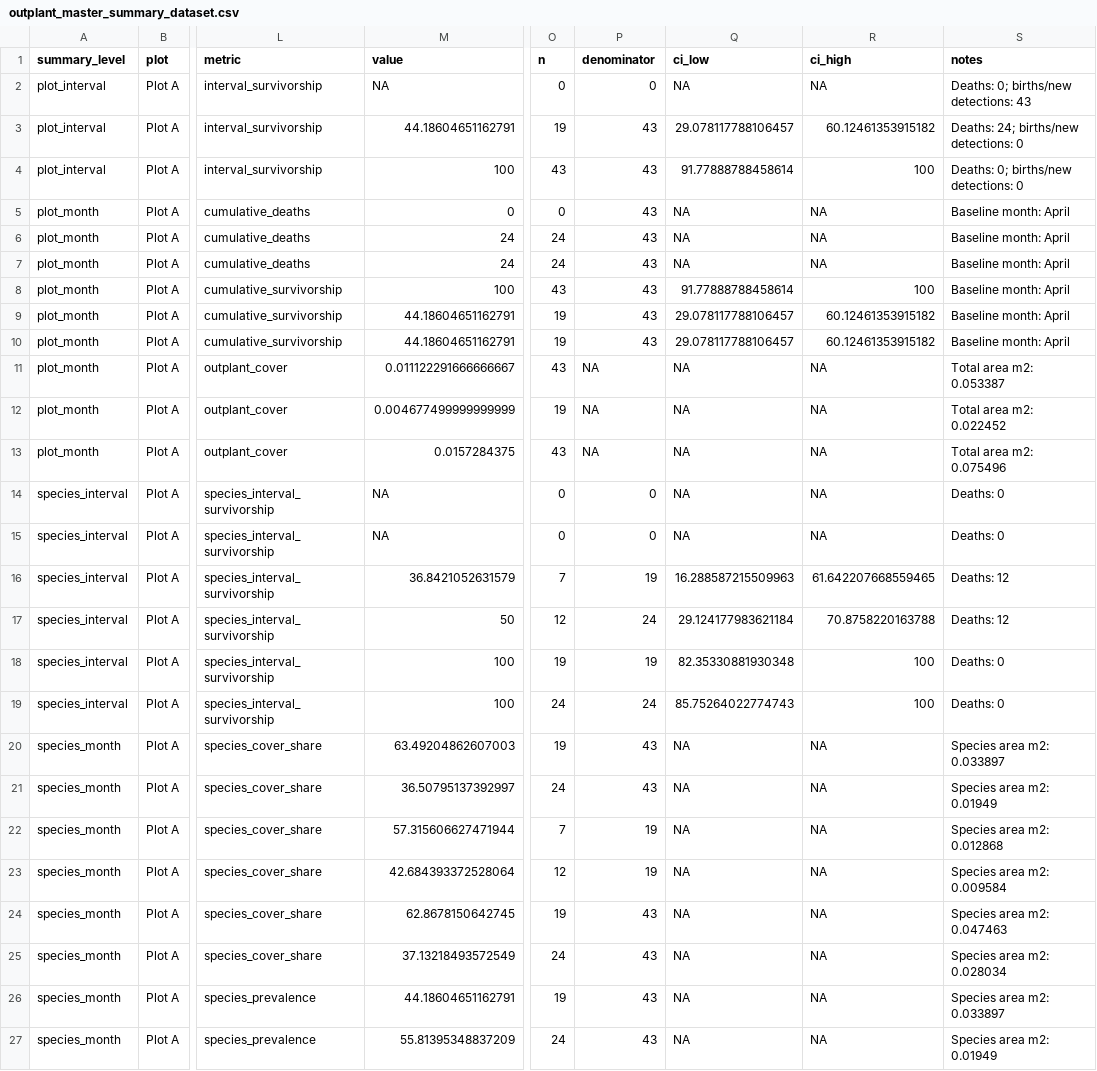
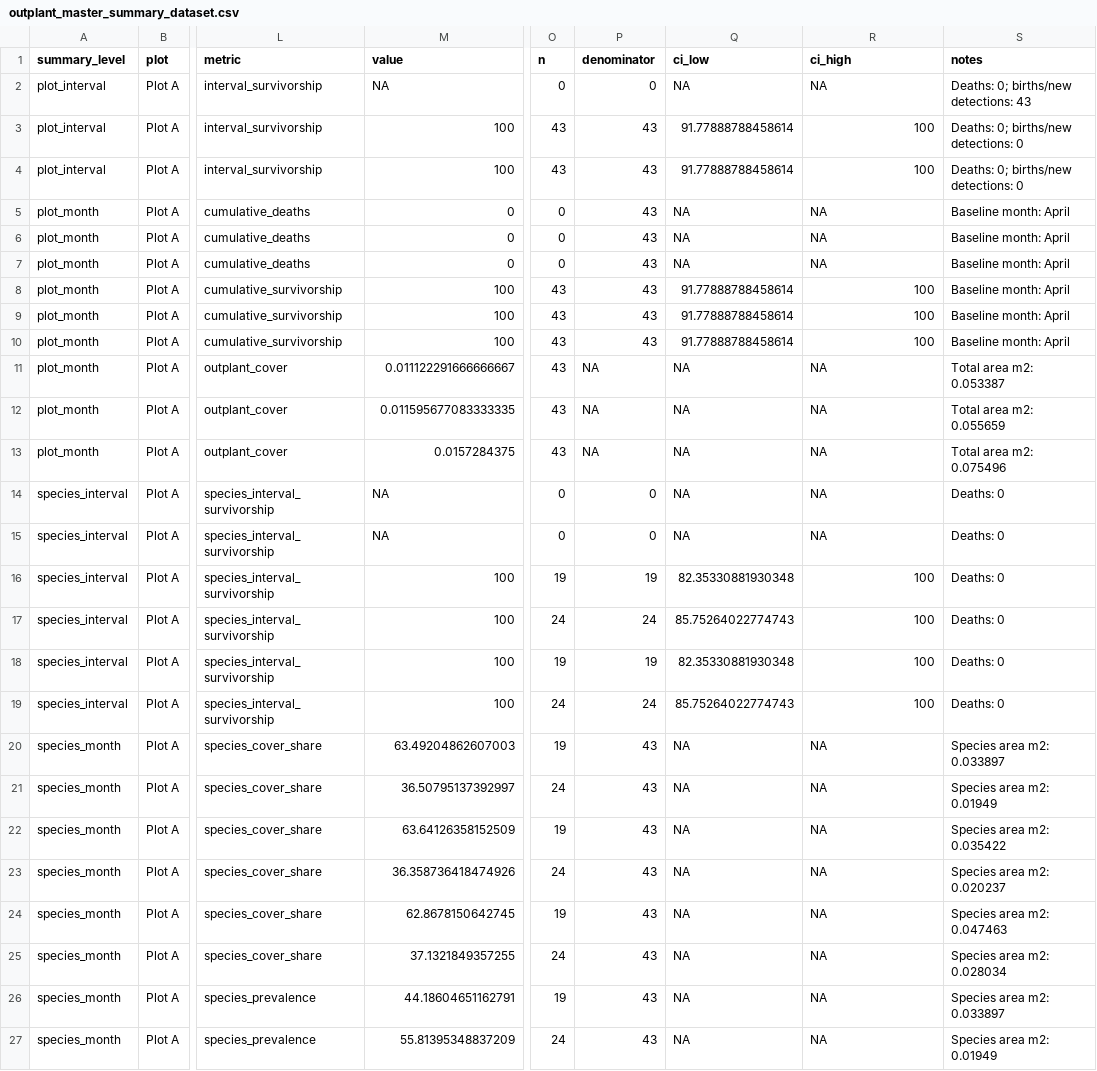
Before and after one commit to CWORI/DPNR_Survivorship, a CSV file: outputs/Tables/outplant_master_summary_dataset.csv, drawn as a sheet; only a part is shown, gaps mark what is left out; the diff covers the shown part only; the diff names each change by its address in the sheet, - before the commit and + after, or states it on an @@ line.

Commit message:
Correct Plot A 0-0 tracking data and rebuild website

```diff
--- a/outputs/Tables/outplant_master_summary_dataset.csv
+++ b/outputs/Tables/outplant_master_summary_dataset.csv
-M3 (value): 44.18604651162791
+M3 (value): 100
-O3 (n): 19
+O3 (n): 43
-Q3 (ci_low): 29.078117788106457
+Q3 (ci_low): 91.77888788458614
-R3 (ci_high): 60.12461353915182
+R3 (ci_high): 100
-S3 (notes): Deaths: 24; births/new detections: 0
+S3 (notes): Deaths: 0; births/new detections: 0
-M6:M7 (value): 24
+M6:M7 (value): 0
-O6:O7 (n): 24
+O6:O7 (n): 0
-M9:M10 (value): 44.18604651162791
+M9:M10 (value): 100
-O9:O10 (n): 19
+O9:O10 (n): 43
-Q9:Q10 (ci_low): 29.078117788106457
+Q9:Q10 (ci_low): 91.77888788458614
-R9:R10 (ci_high): 60.12461353915182
+R9:R10 (ci_high): 100
-M12 (value): 0.004677499999999999
+M12 (value): 0.011595677083333335
-O12 (n): 19
+O12 (n): 43
-S12 (notes): Total area m2: 0.022452
+S12 (notes): Total area m2: 0.055659
-M16 (value): 36.8421052631579
+M16 (value): 100
-O16 (n): 7
+O16 (n): 19
-Q16 (ci_low): 16.288587215509963
+Q16 (ci_low): 82.35330881930348
-R16 (ci_high): 61.642207668559465
+R16 (ci_high): 100
-S16:S17 (notes): Deaths: 12
+S16:S17 (notes): Deaths: 0
-M17 (value): 50
+M17 (value): 100
-O17 (n): 12
+O17 (n): 24
-Q17 (ci_low): 29.124177983621184
+Q17 (ci_low): 85.75264022774743
-R17 (ci_high): 70.8758220163788
+R17 (ci_high): 100
-M22 (value): 57.315606627471944
+M22 (value): 63.64126358152509
-O22 (n): 7
+O22 (n): 19
-P22:P23 (denominator): 19
+P22:P23 (denominator): 43
-S22 (notes): Species area m2: 0.012868
+S22 (notes): Species area m2: 0.035422
-M23 (value): 42.684393372528064
+M23 (value): 36.358736418474926
-O23 (n): 12
+O23 (n): 24
-S23 (notes): Species area m2: 0.009584
+S23 (notes): Species area m2: 0.020237
-M25 (value): 37.13218493572549
+M25 (value): 37.1321849357255
```
Also changed, not shown: 8 edited cells elsewhere in this file, data_raw/taglab/Plot_A/0-0_Coki_PlotA_Matches_20260421_20260622.csv, logs/2026-09-23_data_intake.csv, 41 other files.
